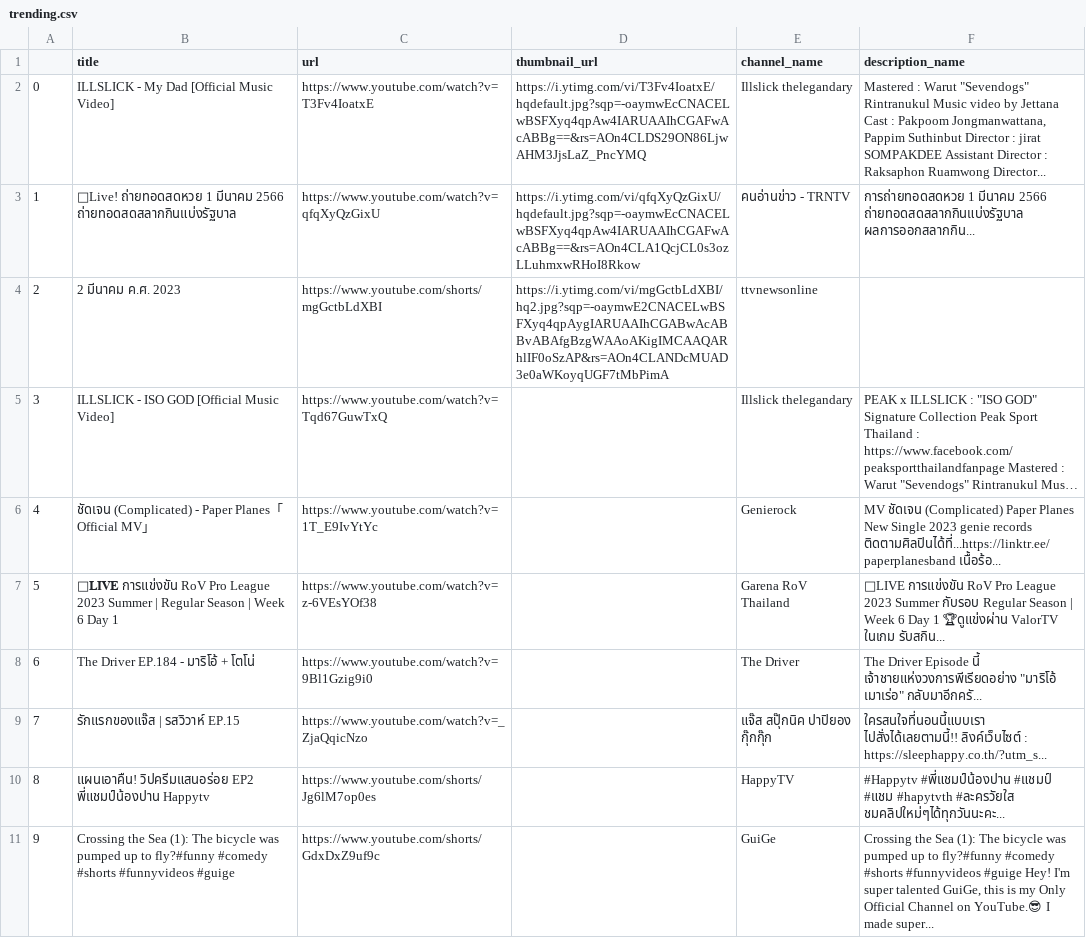
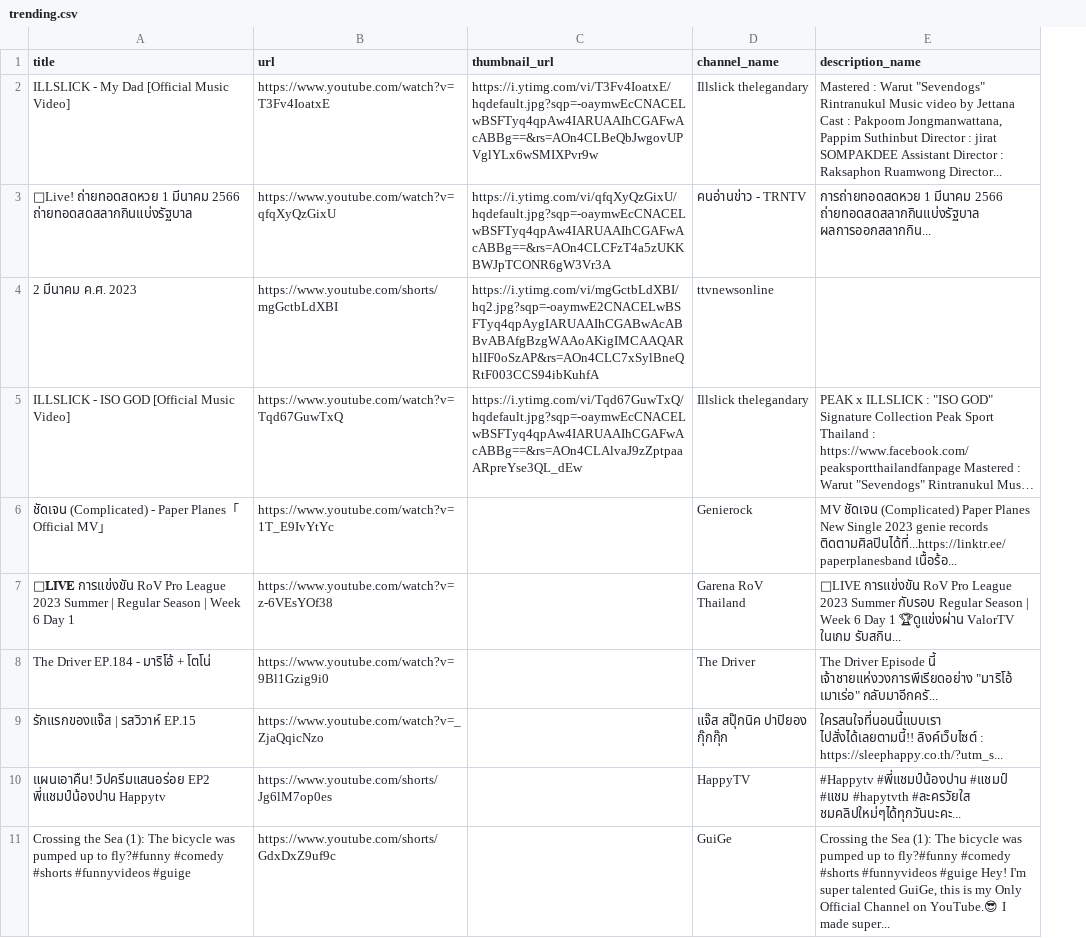
Before and after one commit to sunskung/selenium-youtube-scraper-live, a CSV file: trending.csv, drawn as a sheet; long unchanged cells end in …; removed rows and columns are numbered as before the commit, all else as after; the diff names each change by its address in the sheet, - before the commit and + after, or states it on an @@ line.

```diff
--- a/trending.csv
+++ b/trending.csv
-column A, rows 2-11: 0 | 1 | 2 | 3 | 4 | 5 | 6 | 7 | 8 | 9
-C2 (thumbnail_url): https://i.ytimg.com/vi/T3Fv4IoatxE/hqdefault.jpg?sqp=-oaymwEcCNACELwBSFXyq4qpAw4IARUAAIhCGAFwAcABBg==&rs=AOn4CLDS29ON86LjwAHM3JjsLaZ_PncYMQ
+C2 (thumbnail_url): https://i.ytimg.com/vi/T3Fv4IoatxE/hqdefault.jpg?sqp=-oaymwEcCNACELwBSFTyq4qpAw4IARUAAIhCGAFwAcABBg==&rs=AOn4CLBeQbJwgovUPVglYLx6wSMIXPvr9w
-C3 (thumbnail_url): https://i.ytimg.com/vi/qfqXyQzGixU/hqdefault.jpg?sqp=-oaymwEcCNACELwBSFXyq4qpAw4IARUAAIhCGAFwAcABBg==&rs=AOn4CLA1QcjCL0s3ozLLuhmxwRHoI8Rkow
+C3 (thumbnail_url): https://i.ytimg.com/vi/qfqXyQzGixU/hqdefault.jpg?sqp=-oaymwEcCNACELwBSFTyq4qpAw4IARUAAIhCGAFwAcABBg==&rs=AOn4CLCFzT4a5zUKKBWJpTCONR6gW3Vr3A
-C4 (thumbnail_url): https://i.ytimg.com/vi/mgGctbLdXBI/hq2.jpg?sqp=-oaymwE2CNACELwBSFXyq4qpAygIARUAAIhCGABwAcABBvABAfgBzgWAAoAKigIMCAAQARhlIF0oSzAP&rs=AOn4CLANDcMUAD3e0aWKoyqUGF7tMbPimA
+C4 (thumbnail_url): https://i.ytimg.com/vi/mgGctbLdXBI/hq2.jpg?sqp=-oaymwE2CNACELwBSFTyq4qpAygIARUAAIhCGABwAcABBvABAfgBzgWAAoAKigIMCAAQARhlIF0oSzAP&rs=AOn4CLC7xSylBneQRtF003CCS94ibKuhfA
-C5 (thumbnail_url): (empty)
+C5 (thumbnail_url): https://i.ytimg.com/vi/Tqd67GuwTxQ/hqdefault.jpg?sqp=-oaymwEcCNACELwBSFTyq4qpAw4IARUAAIhCGAFwAcABBg==&rs=AOn4CLAlvaJ9zZptpaaARpreYse3QL_dEw
```
Also changed, not shown: 2 other files.
